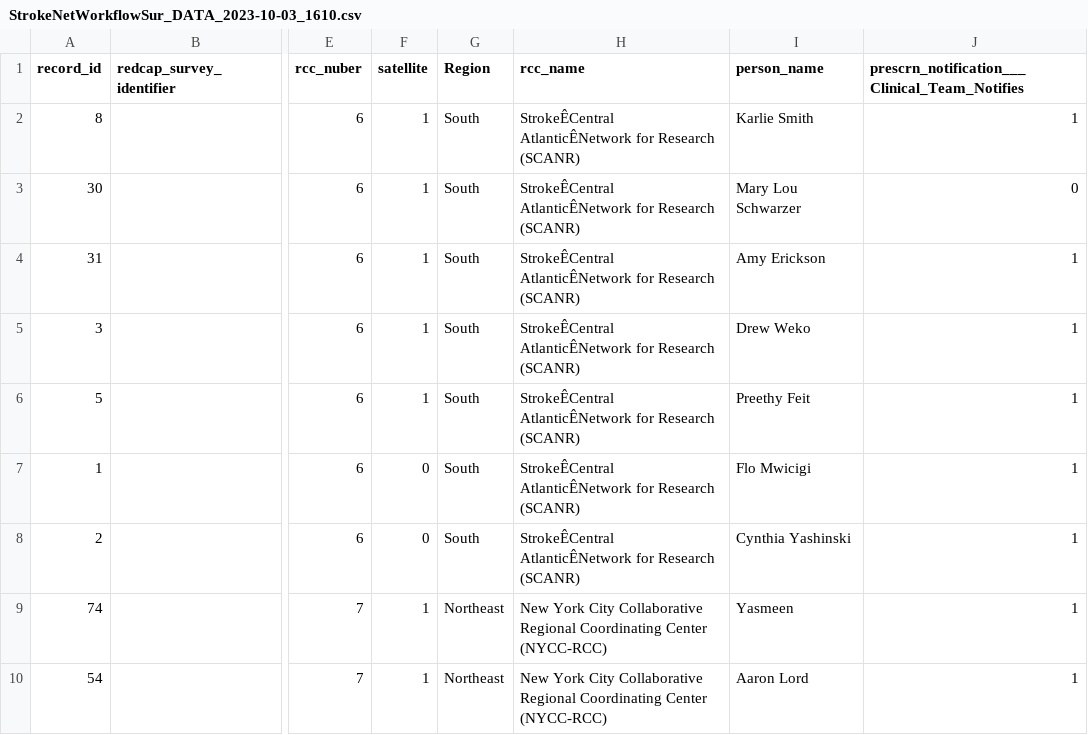
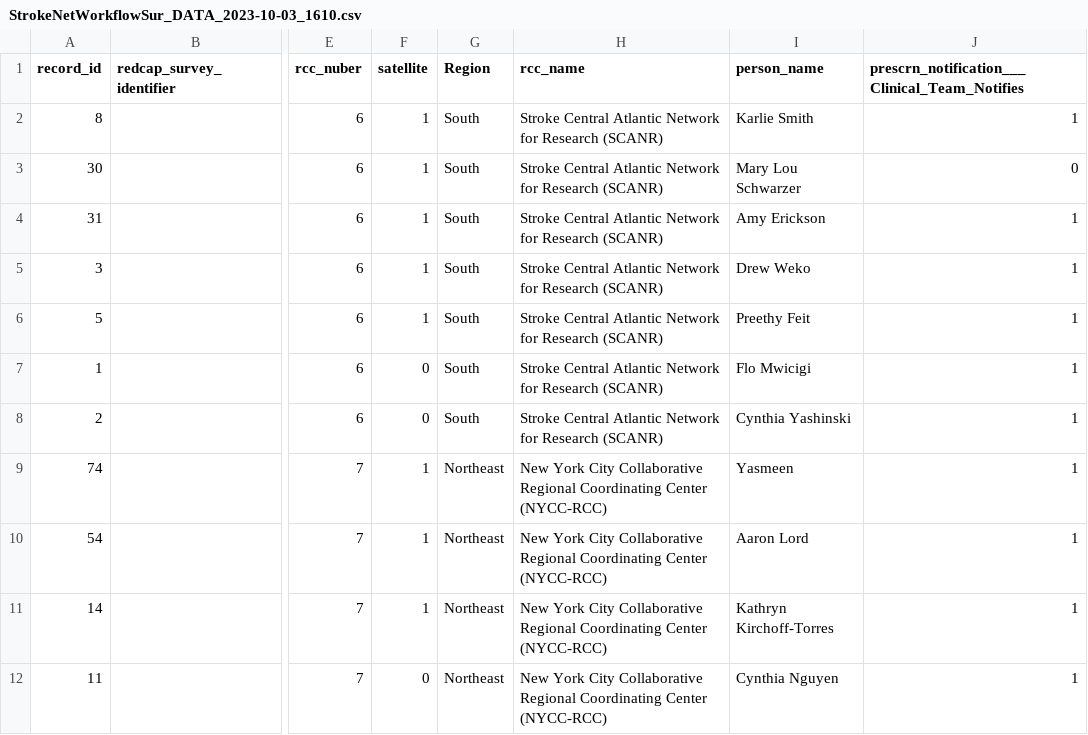
Before and after one commit to silva364/StrokeNetSurvey, a CSV file: StrokeNetWorkflowSur_DATA_2023-10-03_1610.csv, drawn as a sheet; only a part is shown, gaps mark what is left out; the shorter side is filled out with more unchanged rows; the diff names each change by its address in the sheet, - before the commit and + after, or states it on an @@ line.

Commit message:
Update StrokeNetWorkflowSur_DATA_2023-10-03_1610.csv

```diff
--- a/StrokeNetWorkflowSur_DATA_2023-10-03_1610.csv
+++ b/StrokeNetWorkflowSur_DATA_2023-10-03_1610.csv
-H2:H8 (rcc_name): StrokeÊCentral AtlanticÊNetwork for Research…
+H2:H8 (rcc_name): Stroke Central Atlantic Network for Research…
```
